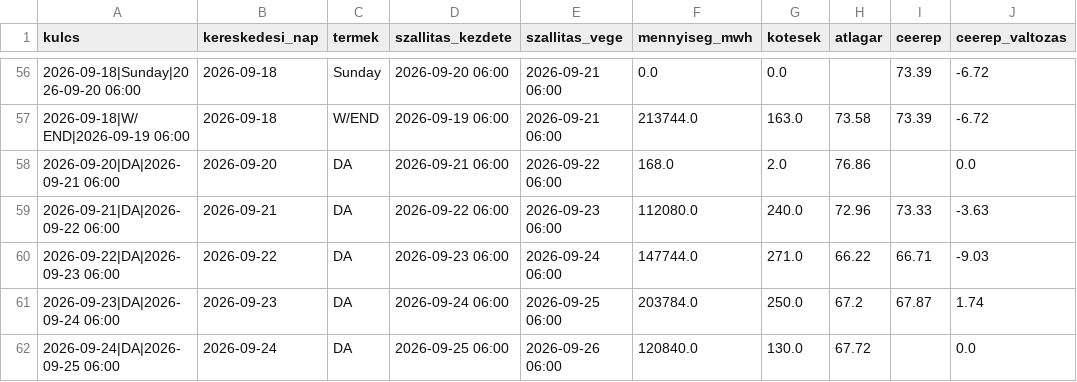
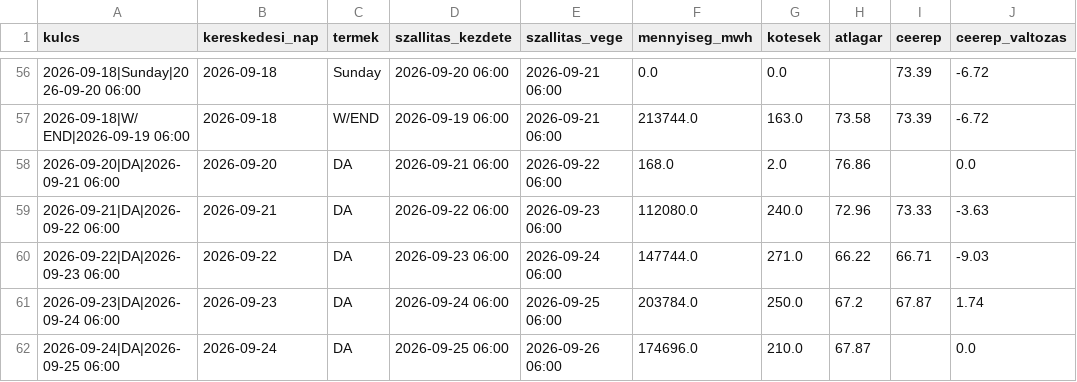
Before and after one commit to lostenergy/energiaar-figyelo, a CSV file: data/gaz_masnapi.csv, drawn as a sheet; only a part is shown, gaps mark what is left out.

Commit message:
Adatfrissítés 2026-09-24 15:32

```diff
--- a/data/gaz_masnapi.csv
+++ b/data/gaz_masnapi.csv
@@ -61,2 +61,2 @@ kulcs,kereskedesi_nap,termek,szallitas_kezdete,szallitas_vege,mennyiseg_mwh,kote
 2026-09-23|DA|2026-09-24 06:00,2026-09-23,DA,2026-09-24 06:00,2026-09-25 06:00,203784.0,250.0,67.2,67.87,1.74
-2026-09-24|DA|2026-09-25 06:00,2026-09-24,DA,2026-09-25 06:00,2026-09-26 06:00,120840.0,130.0,67.72,,0.0
+2026-09-24|DA|2026-09-25 06:00,2026-09-24,DA,2026-09-25 06:00,2026-09-26 06:00,174696.0,210.0,67.87,,0.0
```
